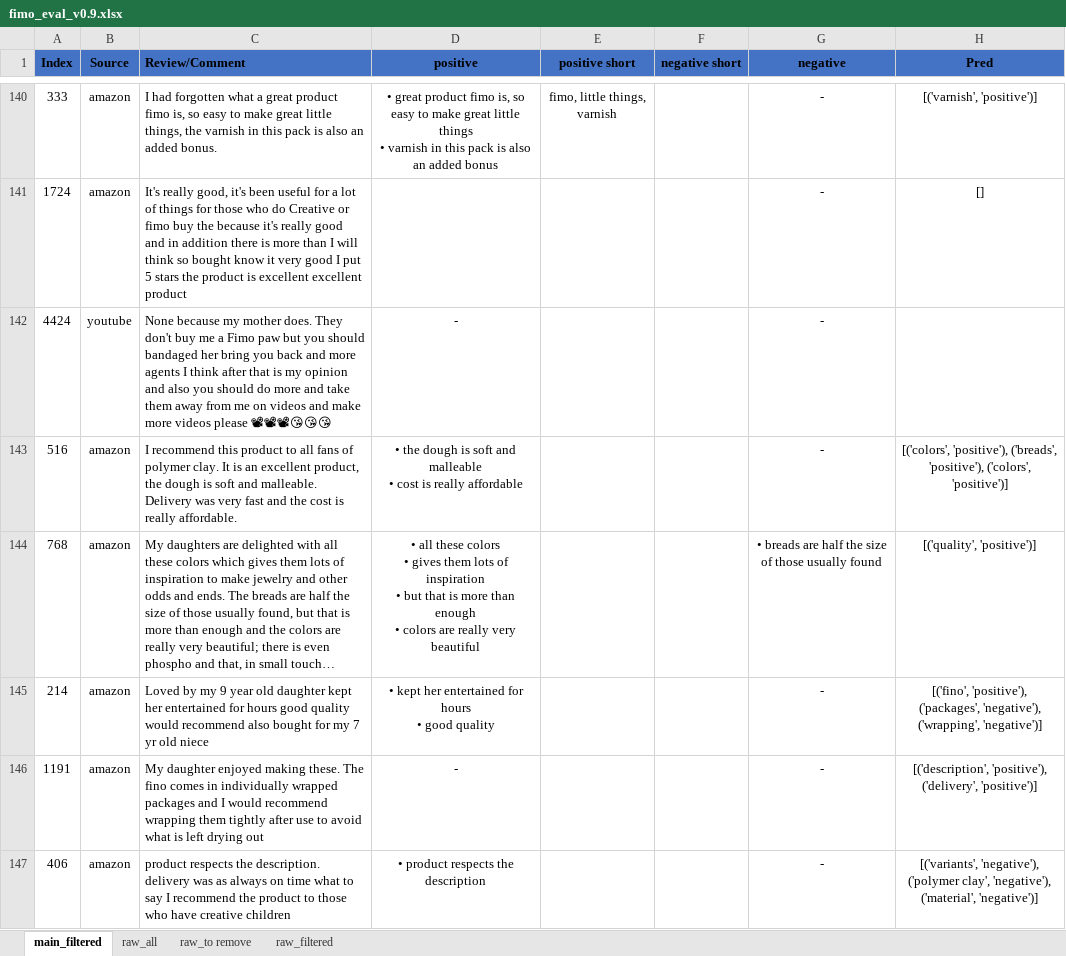
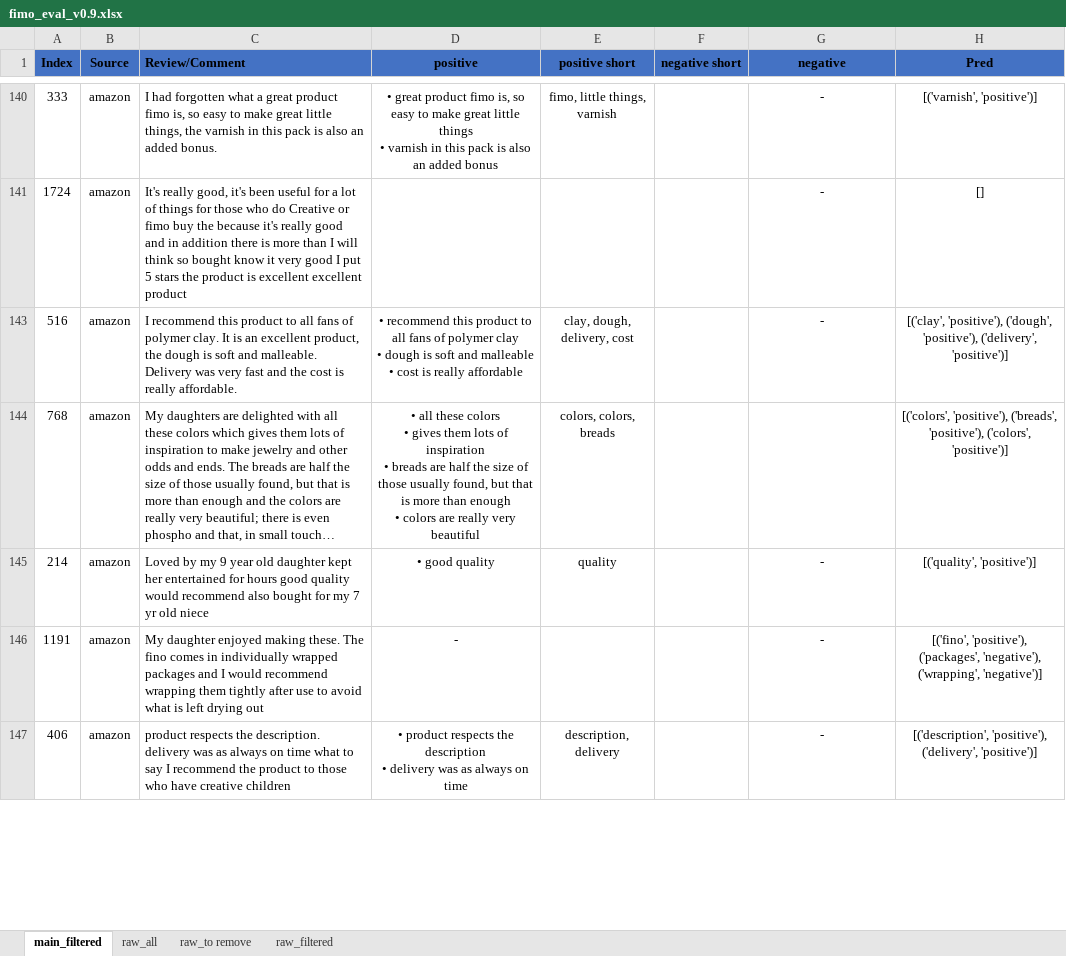
Before and after one commit to Entsafter/QAABSA, an Excel workbook: fimo_eval_v0.9.xlsx, sheet main_filtered, drawn as a sheet; only a part is shown, gaps mark what is left out; long unchanged cells end in …; values as stored, in another font and other column widths than the file's, no borders; conditional formats and table styles not drawn; ↵ is a line break in a cell; the diff covers the shown part only; the diff names each change by its address in the sheet, - before the commit and + after, or states it on an @@ line.

```diff
--- a/fimo_eval_v0.9.xlsx (sheet main_filtered)
+++ b/fimo_eval_v0.9.xlsx (sheet main_filtered)
@@ row 142 hidden: 4424 | youtube | None because my mother does. They don't buy me a Fimo paw but you should bandaged her bring you back and more agents I think after that is my opinion and also you should do more and take them away from me on videos and make more videos please 📽📽📽😘😘😘 | - |  |  | - @@
-D143 (positive): • the dough is…
+D143 (positive): • recommend this product to all fans of polymer clay ↵ • dough is…
-E143 (positive short): (empty)
+E143 (positive short): clay, dough, delivery, cost
-H143 (Pred): [('colors', 'positive'), ('breads', 'positive'), ('colors', 'positive')]
+H143 (Pred): [('clay', 'positive'), ('dough', 'positive'), ('delivery', 'positive')]
-D144 (positive): …inspiration ↵ • but that…
+D144 (positive): …inspiration ↵ • breads are half the size of those usually found, but that…
-E144 (positive short): (empty)
+E144 (positive short): colors, colors, breads
-G144 (negative): • breads are half the size of those usually found
+G144 (negative): (empty)
-H144 (Pred): [('quality', 'positive')]
+H144 (Pred): [('colors', 'positive'), ('breads', 'positive'), ('colors', 'positive')]
-D145 (positive): • kept her entertained for hours ↵ • good quality
+D145 (positive): • good quality
-E145 (positive short): (empty)
+E145 (positive short): quality
-H145 (Pred): [('fino', 'positive'), ('packages', 'negative'), ('wrapping', 'negative')]
+H145 (Pred): [('quality', 'positive')]
-H146 (Pred): [('description', 'positive'), ('delivery', 'positive')]
+H146 (Pred): [('fino', 'positive'), ('packages', 'negative'), ('wrapping', 'negative')]
-D147 (positive): …the description
+D147 (positive): …the description ↵ • delivery was as always on time
-E147 (positive short): (empty)
+E147 (positive short): description, delivery
-H147 (Pred): [('variants', 'negative'), ('polymer clay', 'negative'), ('material', 'negative')]
+H147 (Pred): [('description', 'positive'), ('delivery', 'positive')]
```
Also changed, not shown: 222 hidden or unhidden rows, 196 edited cells and cell formats elsewhere in this sheet, 1 other file.
